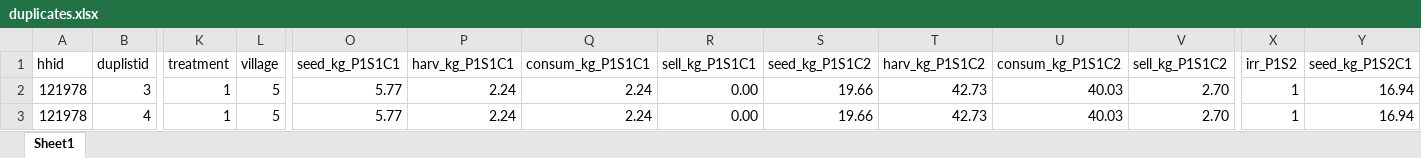
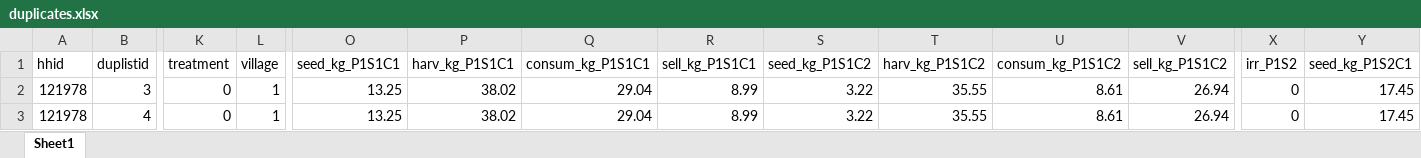
Before and after one commit to lambda-stata/course-materials, an Excel workbook: outputs/03-construccion-datos/duplicates/duplicates.xlsx, sheet Sheet1, drawn as a sheet; only a part is shown, gaps mark what is left out; values as stored, in another font and other column widths than the file's, no borders; the diff covers the shown part only; the diff names each change by its address in the sheet, - before the commit and + after, or states it on an @@ line.

```diff
--- a/outputs/03-construccion-datos/duplicates/duplicates.xlsx (sheet Sheet1)
+++ b/outputs/03-construccion-datos/duplicates/duplicates.xlsx (sheet Sheet1)
-K2:K3 (treatment): 1
+K2:K3 (treatment): 0
-L2:L3 (village): 5
+L2:L3 (village): 1
-O2:O3 (seed_kg_P1S1C1): 5.77
+O2:O3 (seed_kg_P1S1C1): 13.25
-P2:P3 (harv_kg_P1S1C1): 2.24
+P2:P3 (harv_kg_P1S1C1): 38.02
-Q2:Q3 (consum_kg_P1S1C1): 2.24
+Q2:Q3 (consum_kg_P1S1C1): 29.04
-R2:R3 (sell_kg_P1S1C1): 0.00
+R2:R3 (sell_kg_P1S1C1): 8.99
-S2:S3 (seed_kg_P1S1C2): 19.66
+S2:S3 (seed_kg_P1S1C2): 3.22
-T2:T3 (harv_kg_P1S1C2): 42.73
+T2:T3 (harv_kg_P1S1C2): 35.55
-U2:U3 (consum_kg_P1S1C2): 40.03
+U2:U3 (consum_kg_P1S1C2): 8.61
-V2:V3 (sell_kg_P1S1C2): 2.70
+V2:V3 (sell_kg_P1S1C2): 26.94
-X2:X3 (irr_P1S2): 1
+X2:X3 (irr_P1S2): 0
-Y2:Y3 (seed_kg_P1S2C1): 16.94
+Y2:Y3 (seed_kg_P1S2C1): 17.45
```
Also changed, not shown: 84 edited cells elsewhere in this sheet, 19 other files.
